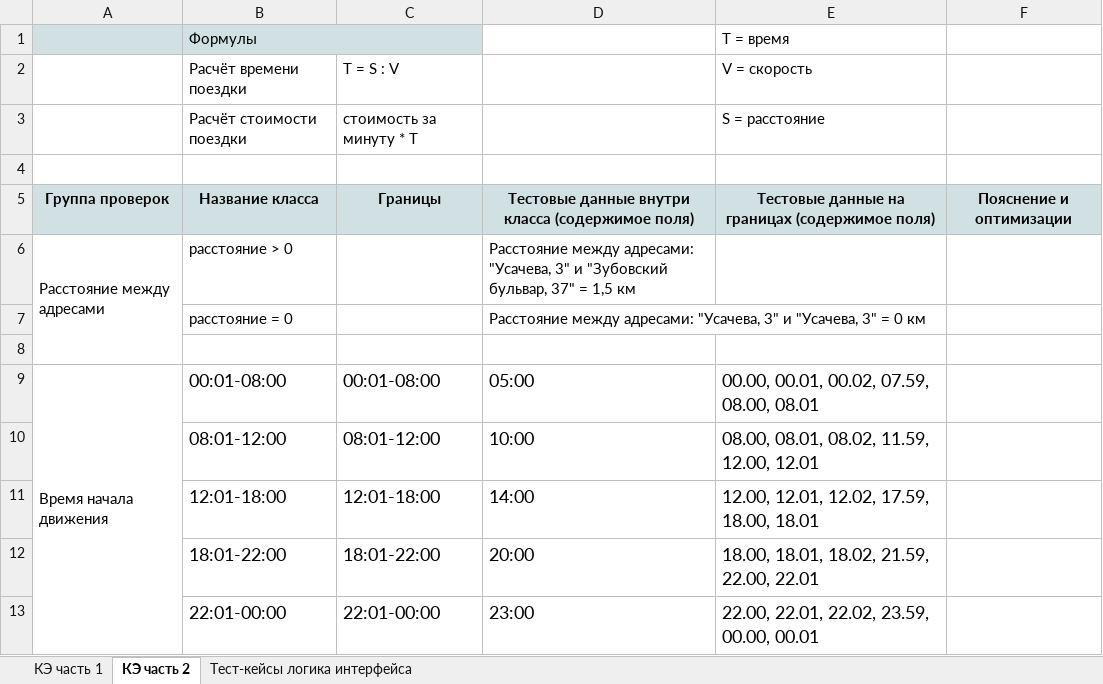
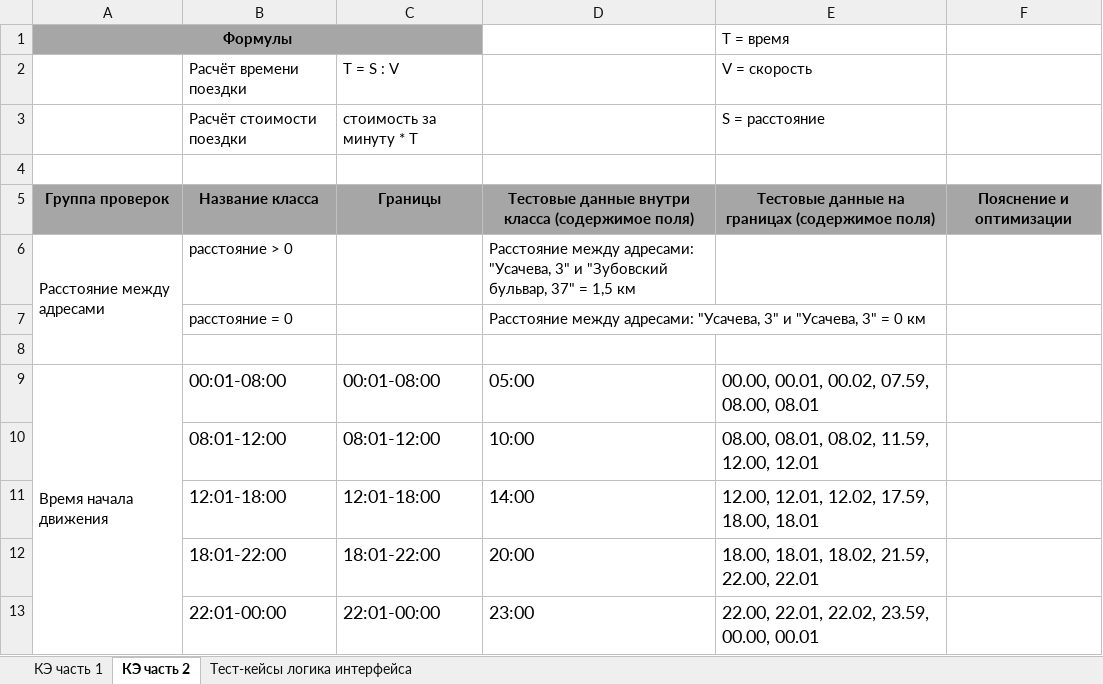
Before and after one commit to 1gonte/Projects-, an Excel workbook: Yandex Practicum/Георгий Сергеев, 1-й спринт.xlsx, sheet КЭ часть 2, drawn as a sheet; values as stored, in another font and other column widths than the file's, no borders; charts and pictures not drawn; removed rows and columns are numbered as before the commit, all else as after; the diff names each change by its address in the sheet, - before the commit and + after, or states it on an @@ line.

```diff
--- a/Yandex Practicum/Георгий Сергеев, 1-й спринт.xlsx (sheet КЭ часть 2)
+++ b/Yandex Practicum/Георгий Сергеев, 1-й спринт.xlsx (sheet КЭ часть 2)
-row 1:  | Формулы |  |  | T = время
+row 1: Формулы |  |  |  | T = время
-A5:F5 fill: #D0E0E3
+A5:F5 fill: #A6A6A6
```
Also changed, not shown: sheet КЭ часть 1, charts or pictures.
